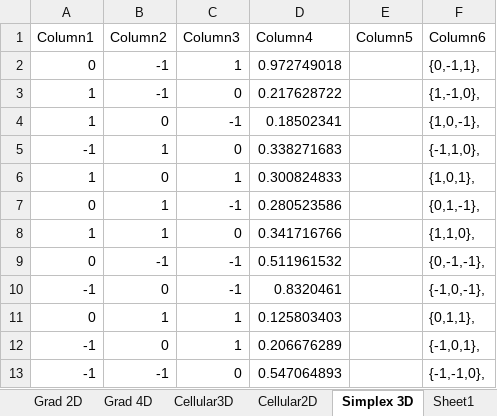
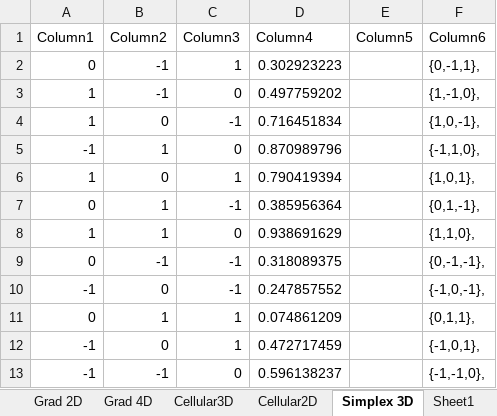
Before and after one commit to Auburn/FastNoiseLite, an Excel workbook: LUTs.xlsx, sheet Simplex 3D, drawn as a sheet; values as stored, in another font and other column widths than the file's, no borders; table styles not drawn; the diff names each change by its address in the sheet, - before the commit and + after, or states it on an @@ line.

```diff
--- a/LUTs.xlsx (sheet Simplex 3D)
+++ b/LUTs.xlsx (sheet Simplex 3D)
-D2 (Column4): 0.972749018
+D2 (Column4): 0.302923223
-D3 (Column4): 0.217628722
+D3 (Column4): 0.497759202
-D4 (Column4): 0.18502341
+D4 (Column4): 0.716451834
-D5 (Column4): 0.338271683
+D5 (Column4): 0.870989796
-D6 (Column4): 0.300824833
+D6 (Column4): 0.790419394
-D7 (Column4): 0.280523586
+D7 (Column4): 0.385956364
-D8 (Column4): 0.341716766
+D8 (Column4): 0.938691629
-D9 (Column4): 0.511961532
+D9 (Column4): 0.318089375
-D10 (Column4): 0.8320461
+D10 (Column4): 0.247857552
-D11 (Column4): 0.125803403
+D11 (Column4): 0.074861209
-D12 (Column4): 0.206676289
+D12 (Column4): 0.472717459
-D13 (Column4): 0.547064893
+D13 (Column4): 0.596138237
```
Also changed, not shown: sheet Cellular3D, sheet Cellular2D, sheet Grad 4D, sheet Value, sheet Grad 3D, sheet Grad 2D, 1 more sheet, other sheet tabs, charts or pictures, 1 other file.
